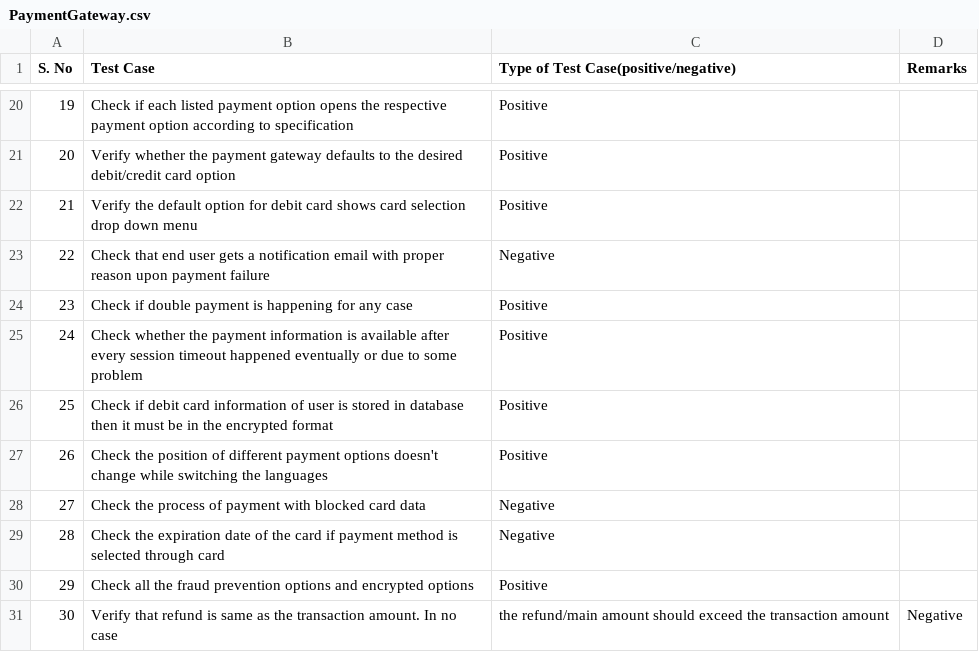
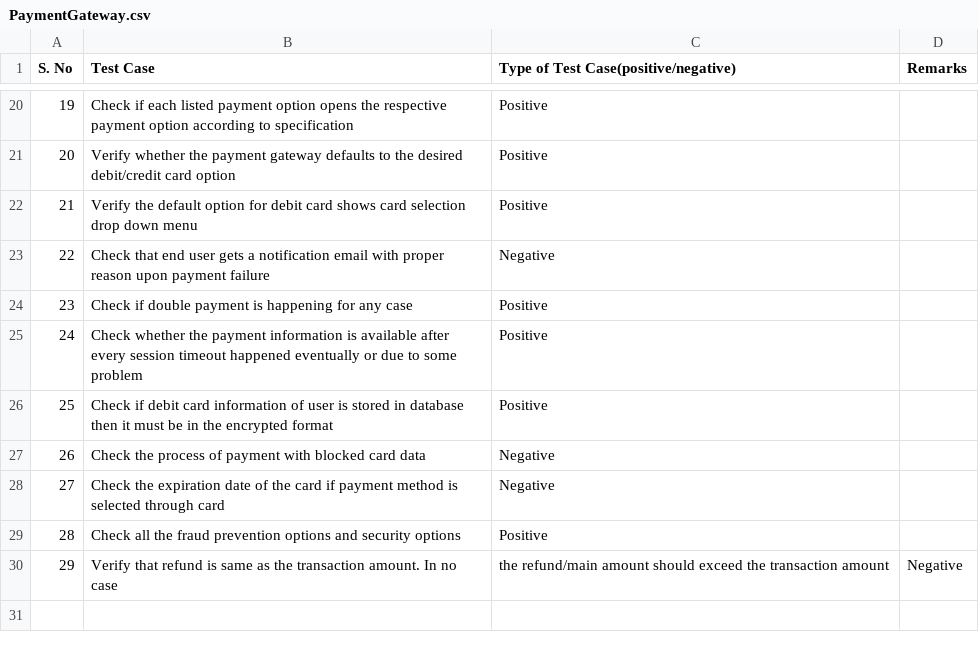
Before and after one commit to LoginRadius/awesome-test-cases-collection, a CSV file: Cases-Collection/PaymentGateway.csv, drawn as a sheet; only a part is shown, gaps mark what is left out; removed rows and columns are numbered as before the commit, all else as after; the diff names each change by its address in the sheet, - before the commit and + after, or states it on an @@ line.

Commit message:
Update PaymentGateway.csv

```diff
--- a/Cases-Collection/PaymentGateway.csv
+++ b/Cases-Collection/PaymentGateway.csv
-row 27: 26 | Check the position of different payment options doesn't change while switching the languages | Positive
@@ column A (S. No) renumbered from row 27 down @@
-B29 (Test Case): …options and encrypted options
+B29 (Test Case): …options and security options
```
